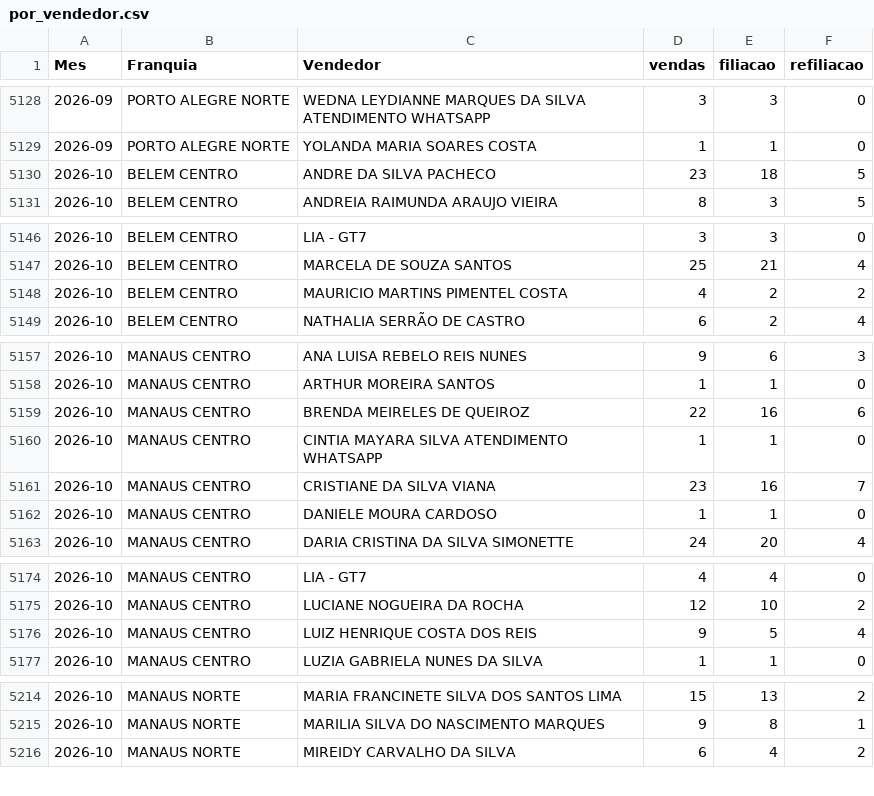
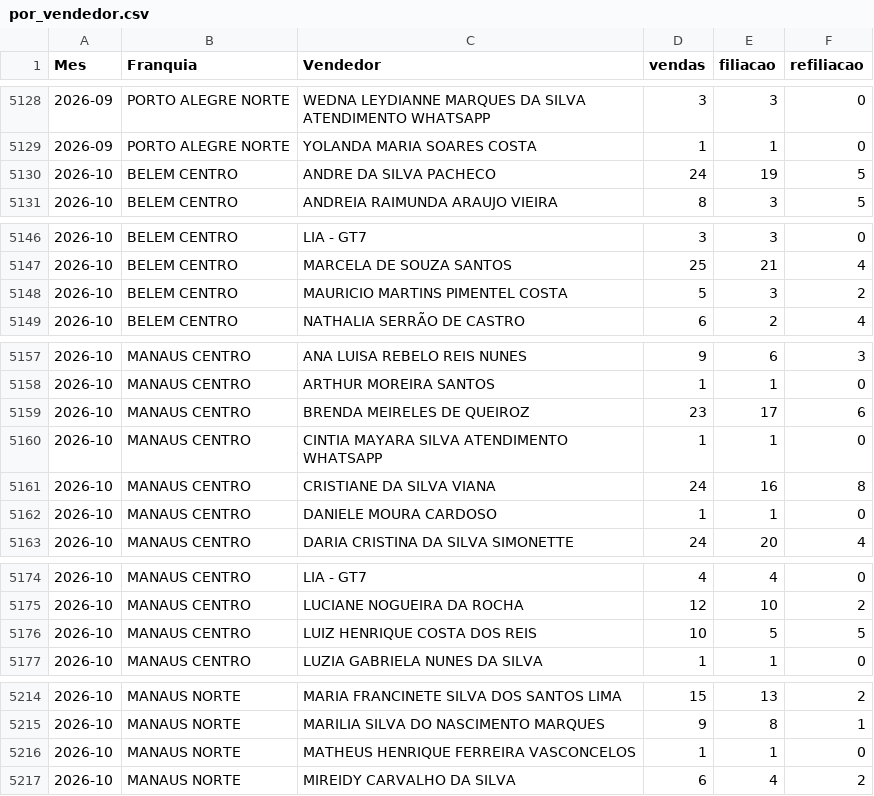
Before and after one commit to matheussouza28/dashboard-vendas-cdt, a CSV file: data/por_vendedor.csv, drawn as a sheet; only a part is shown, gaps mark what is left out; the diff covers the shown part only.

```diff
--- a/data/por_vendedor.csv
+++ b/data/por_vendedor.csv
@@ -5129,3 +5129,3 @@ Mes,Franquia,Vendedor,vendas,filiacao,refiliacao
 2026-09,PORTO ALEGRE NORTE,YOLANDA MARIA SOARES COSTA,1,1,0
-2026-10,BELEM CENTRO,ANDRE DA SILVA PACHECO,23,18,5
+2026-10,BELEM CENTRO,ANDRE DA SILVA PACHECO,24,19,5
 2026-10,BELEM CENTRO,ANDREIA RAIMUNDA ARAUJO VIEIRA,8,3,5
@@ -5147,3 +5147,3 @@ Mes,Franquia,Vendedor,vendas,filiacao,refiliacao
 2026-10,BELEM CENTRO,MARCELA DE SOUZA SANTOS,25,21,4
-2026-10,BELEM CENTRO,MAURICIO MARTINS PIMENTEL COSTA,4,2,2
+2026-10,BELEM CENTRO,MAURICIO MARTINS PIMENTEL COSTA,5,3,2
 2026-10,BELEM CENTRO,NATHALIA SERRÃO DE CASTRO,6,2,4
@@ -5158,5 +5158,5 @@ Mes,Franquia,Vendedor,vendas,filiacao,refiliacao
 2026-10,MANAUS CENTRO,ARTHUR MOREIRA SANTOS,1,1,0
-2026-10,MANAUS CENTRO,BRENDA MEIRELES DE QUEIROZ,22,16,6
+2026-10,MANAUS CENTRO,BRENDA MEIRELES DE QUEIROZ,23,17,6
 2026-10,MANAUS CENTRO,CINTIA MAYARA SILVA ATENDIMENTO WHATSAPP,1,1,0
-2026-10,MANAUS CENTRO,CRISTIANE DA SILVA VIANA,23,16,7
+2026-10,MANAUS CENTRO,CRISTIANE DA SILVA VIANA,24,16,8
 2026-10,MANAUS CENTRO,DANIELE MOURA CARDOSO,1,1,0
@@ -5175,3 +5175,3 @@ Mes,Franquia,Vendedor,vendas,filiacao,refiliacao
 2026-10,MANAUS CENTRO,LUCIANE NOGUEIRA DA ROCHA,12,10,2
-2026-10,MANAUS CENTRO,LUIZ HENRIQUE COSTA DOS REIS,9,5,4
+2026-10,MANAUS CENTRO,LUIZ HENRIQUE COSTA DOS REIS,10,5,5
 2026-10,MANAUS CENTRO,LUZIA GABRIELA NUNES DA SILVA,1,1,0
@@ -5215,2 +5215,3 @@ Mes,Franquia,Vendedor,vendas,filiacao,refiliacao
 2026-10,MANAUS NORTE,MARILIA SILVA DO NASCIMENTO MARQUES,9,8,1
+2026-10,MANAUS NORTE,MATHEUS HENRIQUE FERREIRA VASCONCELOS,1,1,0
 2026-10,MANAUS NORTE,MIREIDY CARVALHO DA SILVA,6,4,2
```
Also changed, not shown: 6 edited cells elsewhere in this file, data/resumo_diario.csv, 5 other files.
